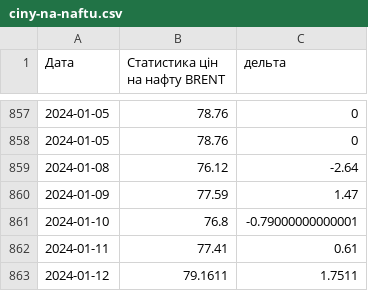
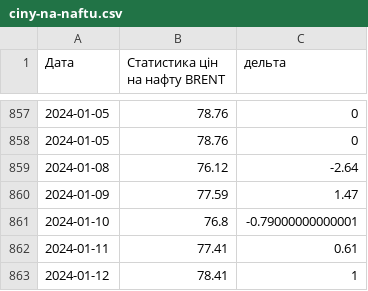
Before and after one commit to uadata/uadata, a CSV file: ciny-na-naftu.csv, drawn as a sheet; only a part is shown, gaps mark what is left out.

```diff
--- a/ciny-na-naftu.csv
+++ b/ciny-na-naftu.csv
@@ -862,2 +862,2 @@
 2024-01-11,77.41,0.61
-2024-01-12,79.1611,1.7511
+2024-01-12,78.41,1
```
Also changed, not shown: kurs-hryvni.csv, kurs-hryvni/euro-to-hryvna.csv, 2 other files.
